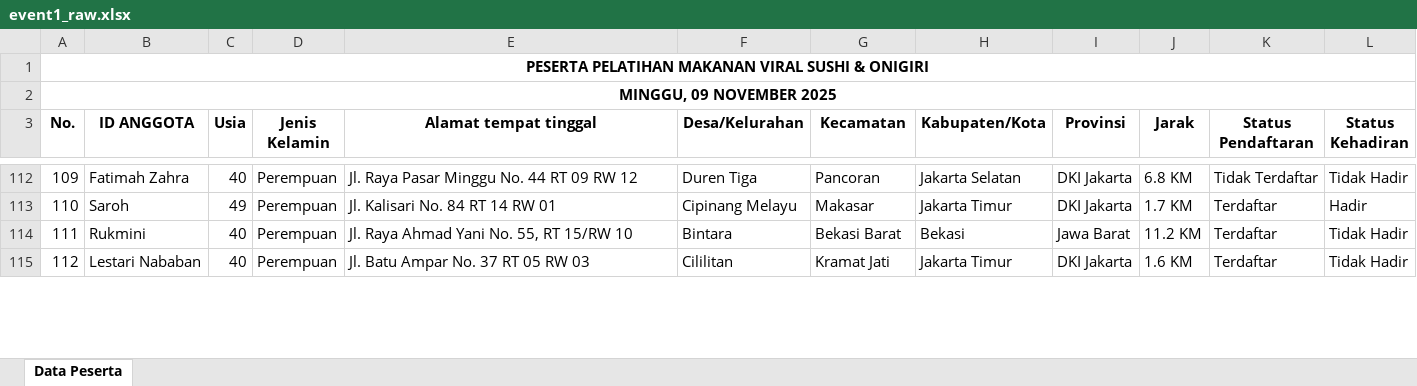
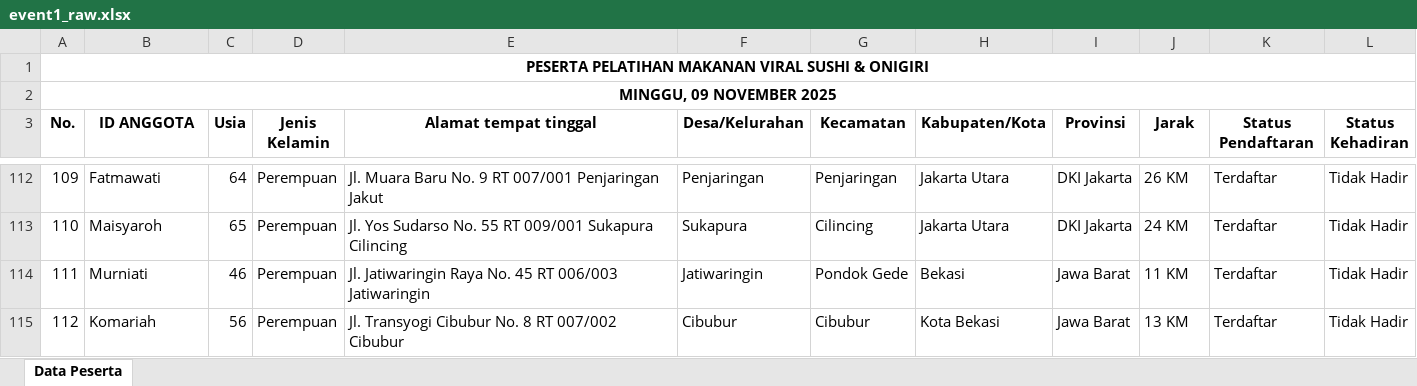
Before and after one commit to SyarifAdriann/prediksi-kehadiran, an Excel workbook: data/raw/event1_raw.xlsx, sheet Data Peserta, drawn as a sheet; only a part is shown, gaps mark what is left out; values as stored, in another font and other column widths than the file's, no borders; the diff covers the shown part only; the diff names each change by its address in the sheet, - before the commit and + after, or states it on an @@ line.

```diff
--- a/data/raw/event1_raw.xlsx (sheet Data Peserta)
+++ b/data/raw/event1_raw.xlsx (sheet Data Peserta)
-B112 (ID ANGGOTA): Fatimah Zahra
+B112 (ID ANGGOTA): Fatmawati
-C112 (Usia): 40
+C112 (Usia): 64
-E112 (Alamat tempat tinggal): Jl. Raya Pasar Minggu No. 44 RT 09 RW 12
+E112 (Alamat tempat tinggal): Jl. Muara Baru No. 9 RT 007/001 Penjaringan Jakut
-F112 (Desa/Kelurahan): Duren Tiga
+F112 (Desa/Kelurahan): Penjaringan
-G112 (Kecamatan): Pancoran
+G112 (Kecamatan): Penjaringan
-H112 (Kabupaten/Kota): Jakarta Selatan
+H112 (Kabupaten/Kota): Jakarta Utara
-J112 (Jarak): 6.8 KM
+J112 (Jarak): 26 KM
-K112 (Status Pendaftaran): Tidak Terdaftar
+K112 (Status Pendaftaran): Terdaftar
-B113 (ID ANGGOTA): Saroh
+B113 (ID ANGGOTA): Maisyaroh
-C113 (Usia): 49
+C113 (Usia): 65
-E113 (Alamat tempat tinggal): Jl. Kalisari No. 84 RT 14 RW 01
+E113 (Alamat tempat tinggal): Jl. Yos Sudarso No. 55 RT 009/001 Sukapura Cilincing
-F113 (Desa/Kelurahan): Cipinang Melayu
+F113 (Desa/Kelurahan): Sukapura
-G113 (Kecamatan): Makasar
+G113 (Kecamatan): Cilincing
-H113 (Kabupaten/Kota): Jakarta Timur
+H113 (Kabupaten/Kota): Jakarta Utara
-J113 (Jarak): 1.7 KM
+J113 (Jarak): 24 KM
-L113 (Status Kehadiran): Hadir
+L113 (Status Kehadiran): Tidak Hadir
-B114 (ID ANGGOTA): Rukmini
+B114 (ID ANGGOTA): Murniati
-C114 (Usia): 40
+C114 (Usia): 46
-E114 (Alamat tempat tinggal): Jl. Raya Ahmad Yani No. 55, RT 15/RW 10
+E114 (Alamat tempat tinggal): Jl. Jatiwaringin Raya No. 45 RT 006/003 Jatiwaringin
-F114 (Desa/Kelurahan): Bintara
+F114 (Desa/Kelurahan): Jatiwaringin
-G114 (Kecamatan): Bekasi Barat
+G114 (Kecamatan): Pondok Gede
-J114 (Jarak): 11.2 KM
+J114 (Jarak): 11 KM
-B115 (ID ANGGOTA): Lestari Nababan
+B115 (ID ANGGOTA): Komariah
-C115 (Usia): 40
+C115 (Usia): 56
-E115 (Alamat tempat tinggal): Jl. Batu Ampar No. 37 RT 05 RW 03
+E115 (Alamat tempat tinggal): Jl. Transyogi Cibubur No. 8 RT 007/002 Cibubur
-F115 (Desa/Kelurahan): Cililitan
+F115 (Desa/Kelurahan): Cibubur
-G115 (Kecamatan): Kramat Jati
+G115 (Kecamatan): Cibubur
-H115 (Kabupaten/Kota): Jakarta Timur
+H115 (Kabupaten/Kota): Kota Bekasi
-I115 (Provinsi): DKI Jakarta
+I115 (Provinsi): Jawa Barat
-J115 (Jarak): 1.6 KM
+J115 (Jarak): 13 KM
```
Also changed, not shown: 380 edited cells elsewhere in this sheet, data/raw/event2_raw.xlsx, 17 other files.
